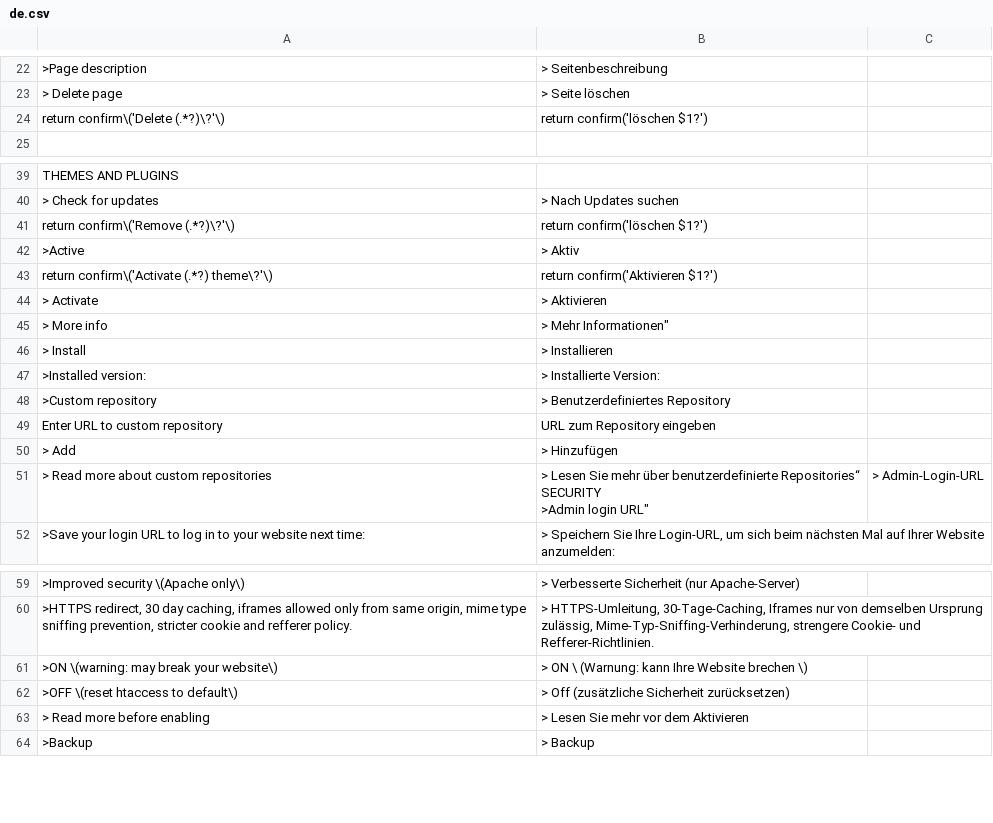
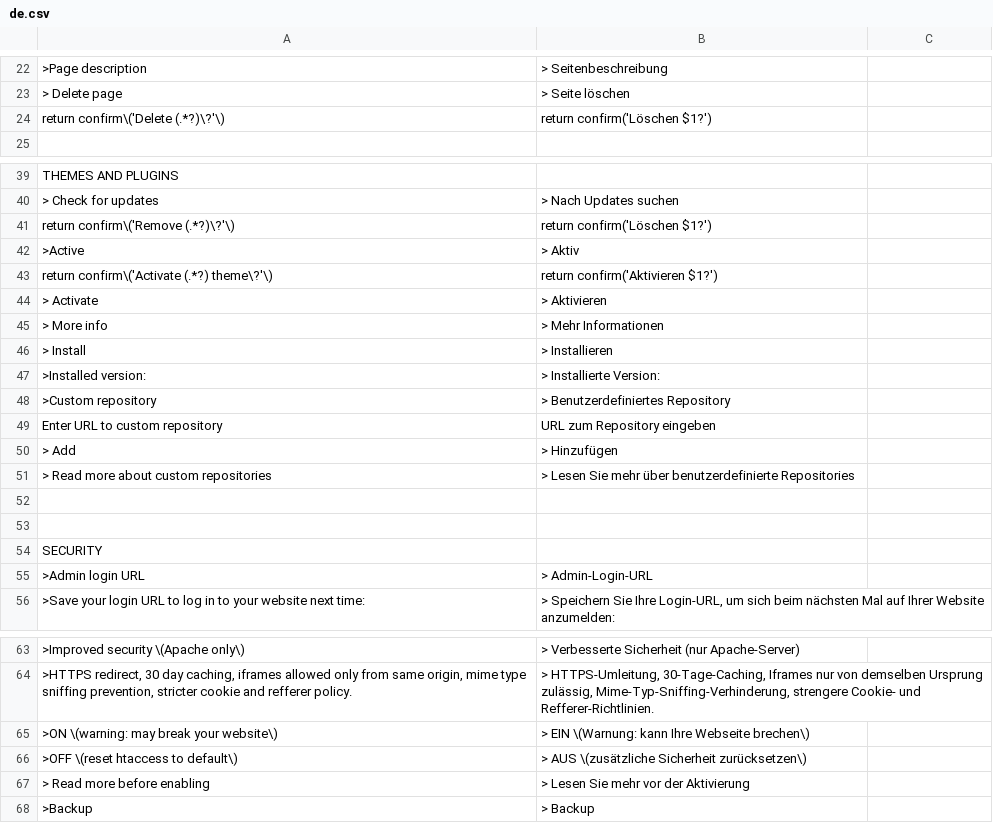
Before and after one commit to robiso/translation-german, a CSV file: de.csv, drawn as a sheet; only a part is shown, gaps mark what is left out; addresses are those after the commit; ↵ is a line break in a cell; the diff names each change by its address in the sheet, - before the commit and + after, or states it on an @@ line.

Commit message:
Fixes german language-pack translations and typos, rc: 3.0.2.

```diff
--- a/de.csv
+++ b/de.csv
-B24: return confirm('löschen $1?')
+B24: return confirm('Löschen $1?')
-B41: return confirm('löschen $1?')
+B41: return confirm('Löschen $1?')
-B45: > Mehr Informationen"
+B45: > Mehr Informationen
-B51: …über benutzerdefinierte Repositories“ ↵ SECURITY ↵ >Admin login URL"
+B51: …über benutzerdefinierte Repositories
-C51: > Admin-Login-URL
+C51: (empty)
+row 52: (empty)
+row 53: (empty)
+row 54: SECURITY
+row 55: >Admin login URL | > Admin-Login-URL
-B65: > ON \ (Warnung: kann Ihre Website brechen \)
+B65: > EIN \(Warnung: kann Ihre Webseite brechen\)
-B66: > Off (zusätzliche Sicherheit zurücksetzen)
+B66: > AUS \(zusätzliche Sicherheit zurücksetzen\)
-B67: > Lesen Sie mehr vor dem Aktivieren
+B67: > Lesen Sie mehr vor der Aktivierung
```
Also changed, not shown: 1 other file.
